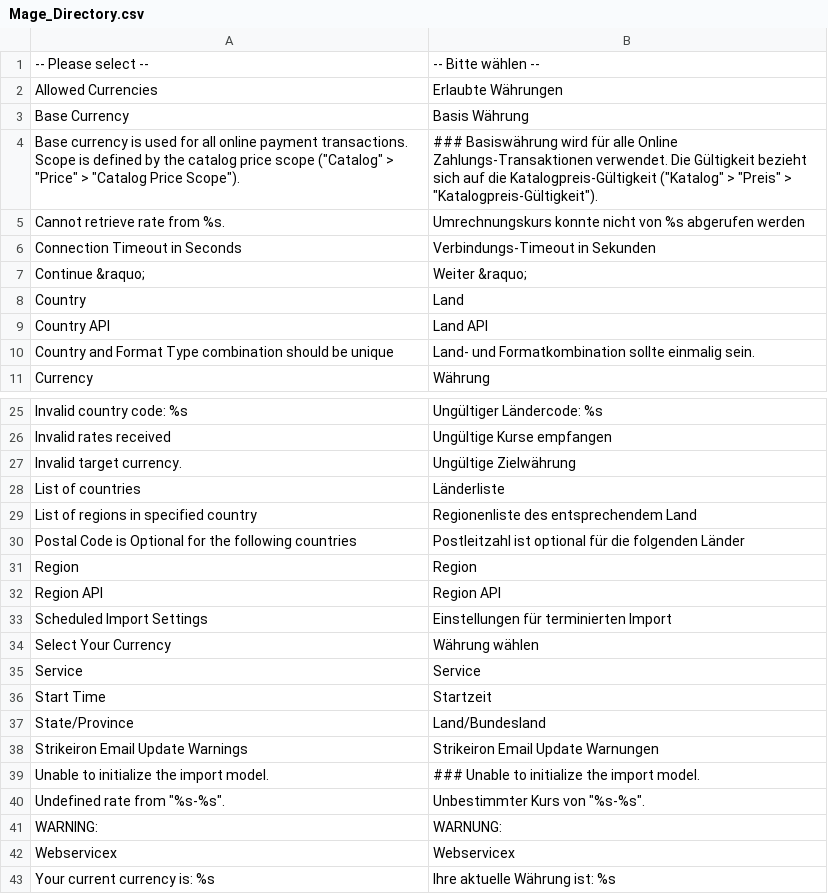
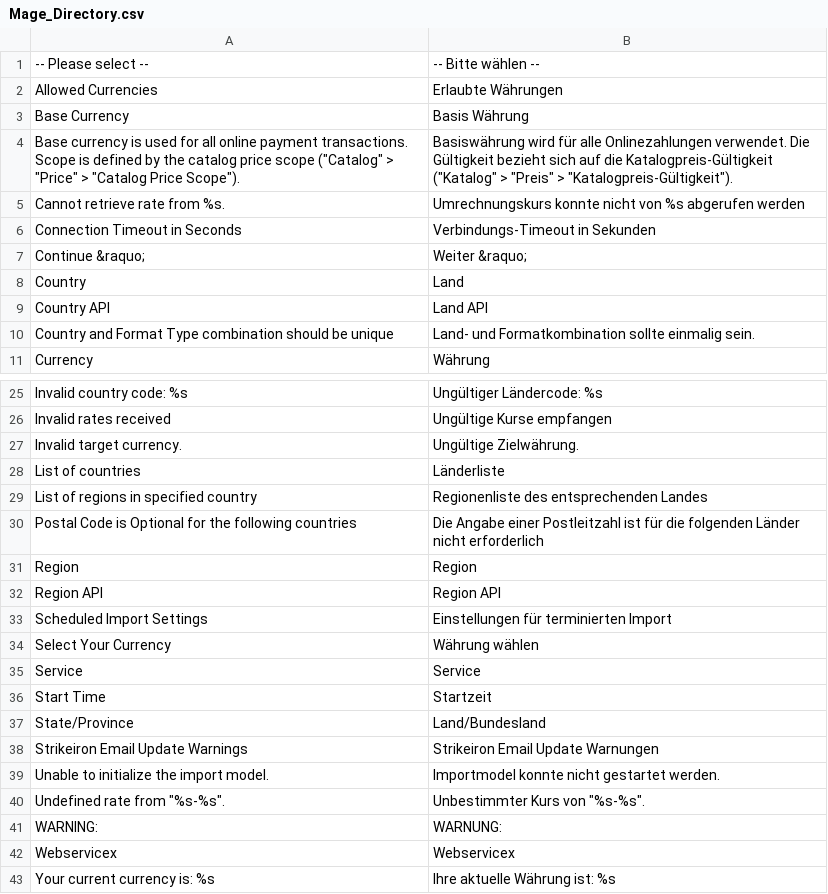
Before and after one commit to riconeitzel/German_LocalePack_de_DE, a CSV file: app/locale/de_DE/Mage_Directory.csv, drawn as a sheet; only a part is shown, gaps mark what is left out.

```diff
--- a/app/locale/de_DE/Mage_Directory.csv
+++ b/app/locale/de_DE/Mage_Directory.csv
@@ -3,3 +3,3 @@
 "Base Currency","Basis Währung"
-"Base currency is used for all online payment transactions. Scope is defined by the catalog price scope (""Catalog"" > ""Price"" > ""Catalog Price Scope"").","### Basiswährung wird für alle Online Zahlungs-Transaktionen verwendet. Die Gültigkeit bezieht sich auf die Katalogpreis-Gültigkeit (""Katalog"" > ""Preis"" > ""Katalogpreis-Gültigkeit"")."
+"Base currency is used for all online payment transactions. Scope is defined by the catalog price scope (""Catalog"" > ""Price"" > ""Catalog Price Scope"").","Basiswährung wird für alle Onlinezahlungen verwendet. Die Gültigkeit bezieht sich auf die Katalogpreis-Gültigkeit (""Katalog"" > ""Preis"" > ""Katalogpreis-Gültigkeit"")."
 "Cannot retrieve rate from %s.","Umrechnungskurs konnte nicht von %s abgerufen werden"
@@ -26,6 +26,6 @@
 "Invalid rates received","Ungültige Kurse empfangen"
-"Invalid target currency.","Ungültige Zielwährung"
+"Invalid target currency.","Ungültige Zielwährung."
 "List of countries","Länderliste"
-"List of regions in specified country","Regionenliste des entsprechendem Land"
-"Postal Code is Optional for the following countries","Postleitzahl ist optional für die folgenden Länder"
+"List of regions in specified country","Regionenliste des entsprechenden Landes"
+"Postal Code is Optional for the following countries","Die Angabe einer Postleitzahl ist für die folgenden Länder nicht erforderlich"
 "Region","Region"
@@ -38,3 +38,3 @@
 "Strikeiron Email Update Warnings","Strikeiron Email Update Warnungen"
-"Unable to initialize the import model.","### Unable to initialize the import model."
+"Unable to initialize the import model.","Importmodel konnte nicht gestartet werden."
 "Undefined rate from ""%s-%s"".","Unbestimmter Kurs von ""%s-%s""."
```
Also changed, not shown: app/locale/de_DE/Mage_Rss.csv.
